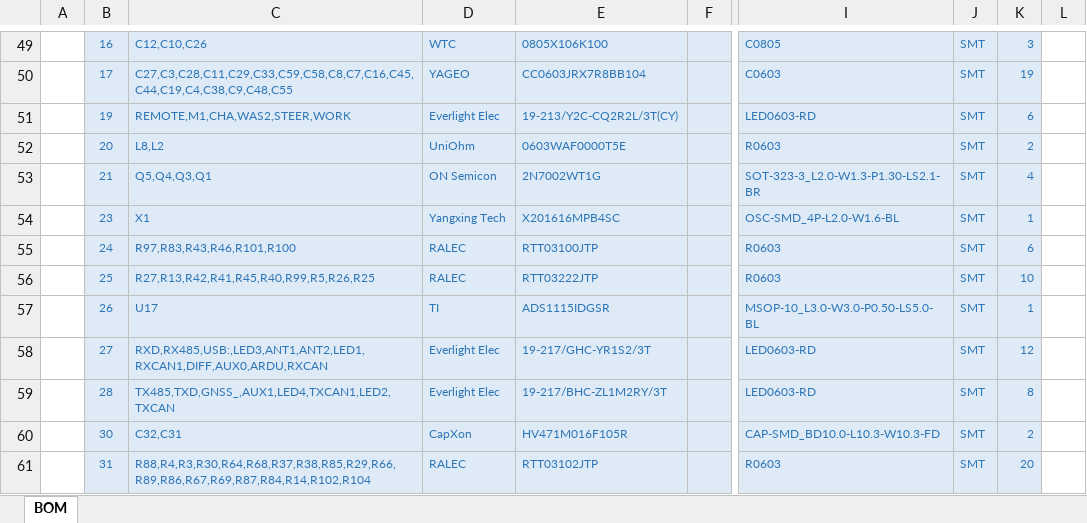
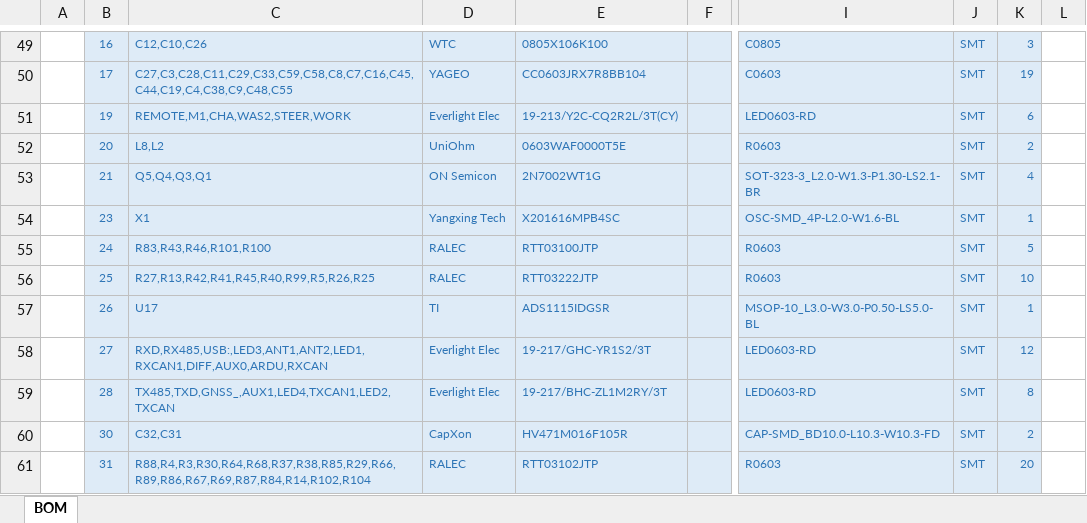
Before and after one commit to GormR/HW_for_AgOpenGPS, an Excel workbook: central_unit/production_data/BOM_Central Unit for AgOpenGPS__Shenzhen2u .xlsx, sheet BOM, drawn as a sheet; only a part is shown, gaps mark what is left out; values as stored, in another font and other column widths than the file's, no borders; charts and pictures not drawn; the diff names each change by its address in the sheet, - before the commit and + after, or states it on an @@ line.

```diff
--- a/central_unit/production_data/BOM_Central Unit for AgOpenGPS__Shenzhen2u .xlsx (sheet BOM)
+++ b/central_unit/production_data/BOM_Central Unit for AgOpenGPS__Shenzhen2u .xlsx (sheet BOM)
-C55: R97,R83,R43,R46,R101,R100
+C55: R83,R43,R46,R101,R100
-K55: 6
+K55: 5
```
Also changed, not shown: charts or pictures, 1 other file.
